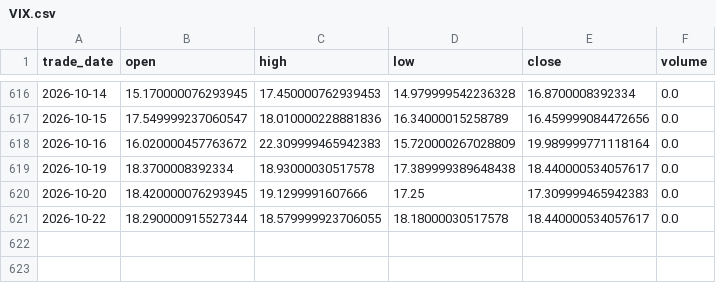
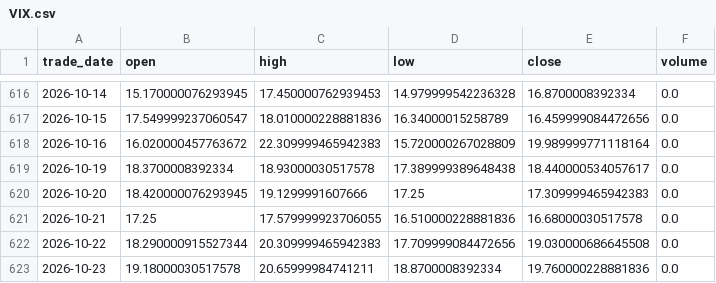
Before and after one commit to cloudontheroad/moneymore, a CSV file: data/leveraged-etf/VIX.csv, drawn as a sheet; only a part is shown, gaps mark what is left out.

```diff
--- a/data/leveraged-etf/VIX.csv
+++ b/data/leveraged-etf/VIX.csv
@@ -620,2 +620,4 @@ trade_date,open,high,low,close,volume
 2026-10-20,18.420000076293945,19.1299991607666,17.25,17.309999465942383,0.0
-2026-10-22,18.290000915527344,18.579999923706055,18.18000030517578,18.440000534057617,0.0
+2026-10-21,17.25,17.579999923706055,16.510000228881836,16.68000030517578,0.0
+2026-10-22,18.290000915527344,20.309999465942383,17.709999084472656,19.030000686645508,0.0
+2026-10-23,19.18000030517578,20.65999984741211,18.8700008392334,19.760000228881836,0.0
```
Also changed, not shown: data/leveraged-etf/QQQ.csv, data/leveraged-etf/SQQQ.csv, 25 other files.
